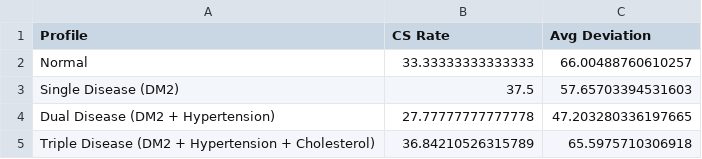
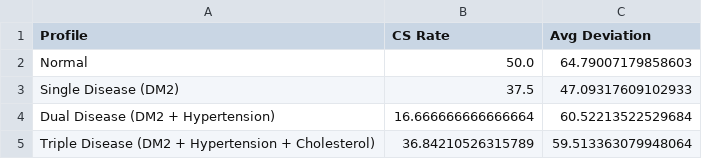
Before and after one commit to dickyfp6/chronobite, a CSV file: E. Evaluation/output/greedy/summary.csv, drawn as a sheet.

```diff
--- a/E. Evaluation/output/greedy/summary.csv
+++ b/E. Evaluation/output/greedy/summary.csv
@@ -1,5 +1,5 @@
 Profile,CS Rate,Avg Deviation
-Normal,33.33333333333333,66.00488760610257
-Single Disease (DM2),37.5,57.65703394531603
-Dual Disease (DM2 + Hypertension),27.77777777777778,47.203280336197665
-Triple Disease (DM2 + Hypertension + Cholesterol),36.84210526315789,65.5975710306918
+Normal,50.0,64.79007179858603
+Single Disease (DM2),37.5,47.09317609102933
+Dual Disease (DM2 + Hypertension),16.666666666666664,60.52213522529684
+Triple Disease (DM2 + Hypertension + Cholesterol),36.84210526315789,59.513363079948064
```
Also changed, not shown: E. Evaluation/output/ga/summary.csv, 14 other files.
